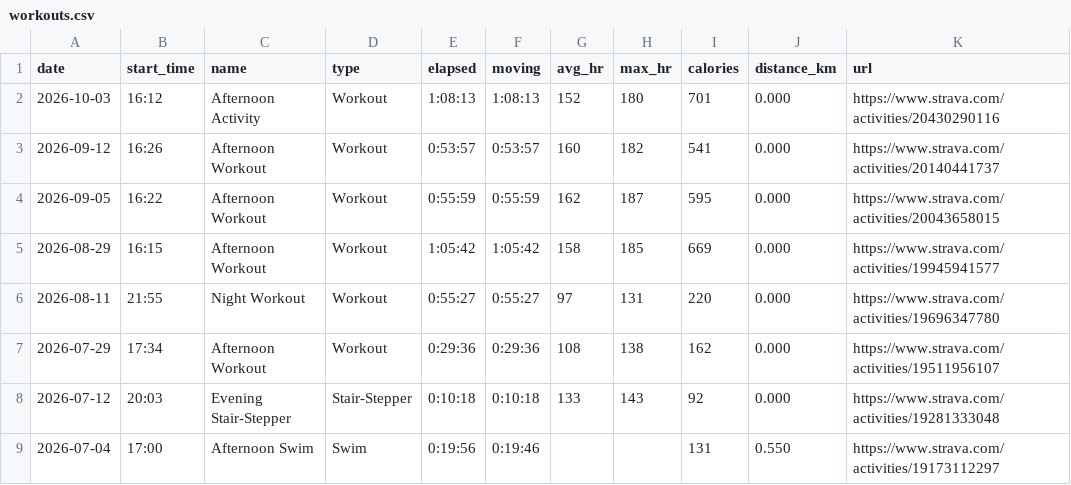
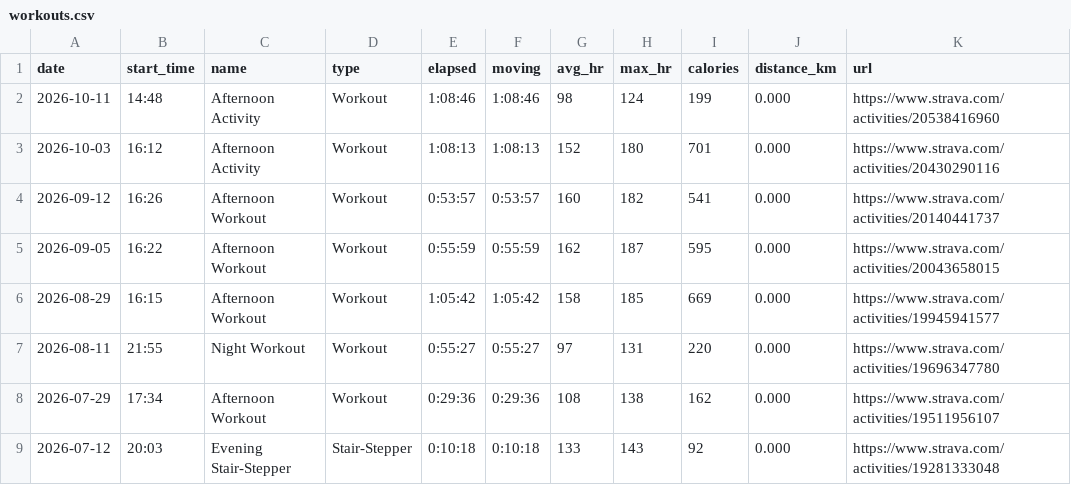
Before and after one commit to janjan0874-beep/running-dashboard, a CSV file: data/workouts.csv, drawn as a sheet; only a part is shown; the shorter side is filled out with more unchanged rows.

```diff
--- a/data/workouts.csv
+++ b/data/workouts.csv
@@ -1,2 +1,3 @@
 date,start_time,name,type,elapsed,moving,avg_hr,max_hr,calories,distance_km,url
+2026-10-11,14:48,Afternoon Activity,Workout,1:08:46,1:08:46,98,124,199,0.000,https://www.strava.com/activities/20538416960
 2026-10-03,16:12,Afternoon Activity,Workout,1:08:13,1:08:13,152,180,701,0.000,https://www.strava.com/activities/20430290116
```
Also changed, not shown: 1 other file.
